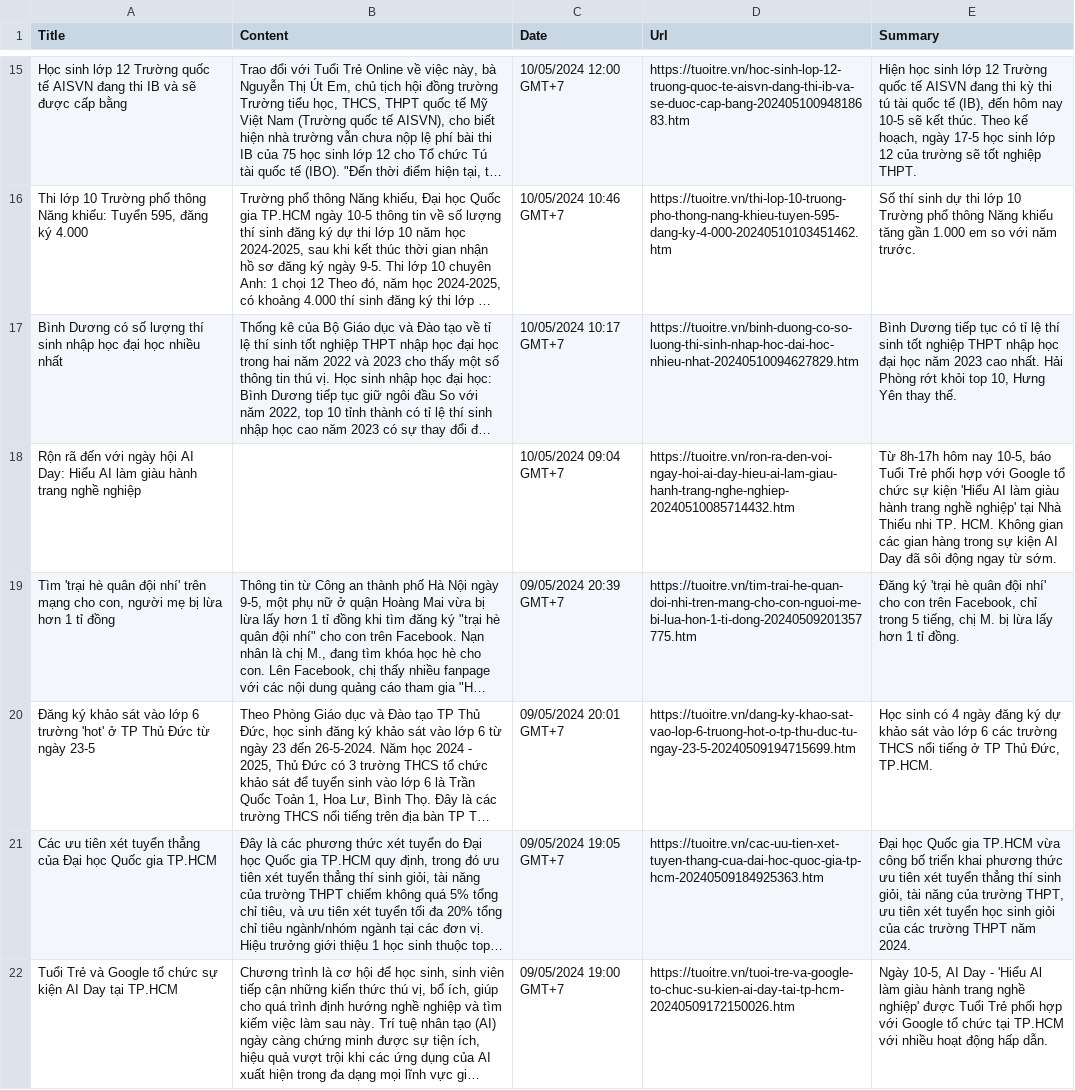
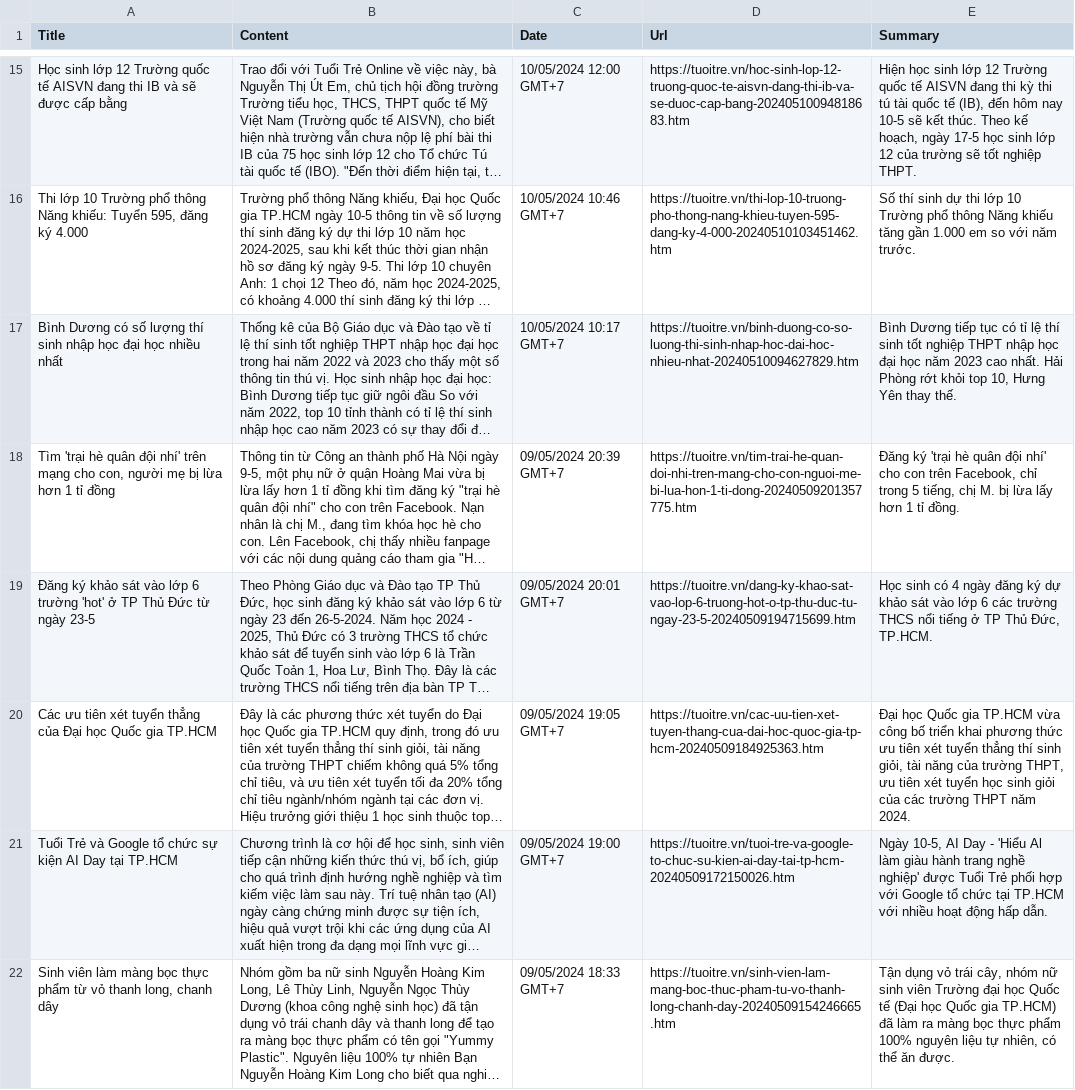
Before and after one commit to TruongHoangNhatHuy/TuoiTre-News, a CSV file: src/dataset/05-06/tuoitre_giaoduc.csv, drawn as a sheet; only a part is shown, gaps mark what is left out; the shorter side is filled out with more unchanged rows; long unchanged cells end in …; the diff covers the shown part only; the diff names each change by its address in the sheet, - before the commit and + after, or states it on an @@ line.

```diff
--- a/src/dataset/05-06/tuoitre_giaoduc.csv
+++ b/src/dataset/05-06/tuoitre_giaoduc.csv
-row 18: Rộn rã đến với ngày hội AI Day: Hiểu AI làm giàu hành trang nghề nghiệp |  | 10/05/2024 09:04 GMT+7 | https://tuoitre.vn/ron-ra-den-voi-ngay-hoi-ai-day-hieu-ai-lam-giau-hanh-trang-nghe-nghiep-20240510085714432.htm | Từ 8h-17h hôm nay 10-5, báo Tuổi Trẻ phối hợp với Google tổ chức sự kiện 'Hiểu AI làm giàu hành trang nghề nghiệp' tại Nhà Thiếu nhi TP. HCM. Không gian các gian hàng trong sự kiện AI Day đã sôi động ngay từ sớm.
```
Also changed, not shown: 2 removed rows elsewhere in this file, 8 other files.
